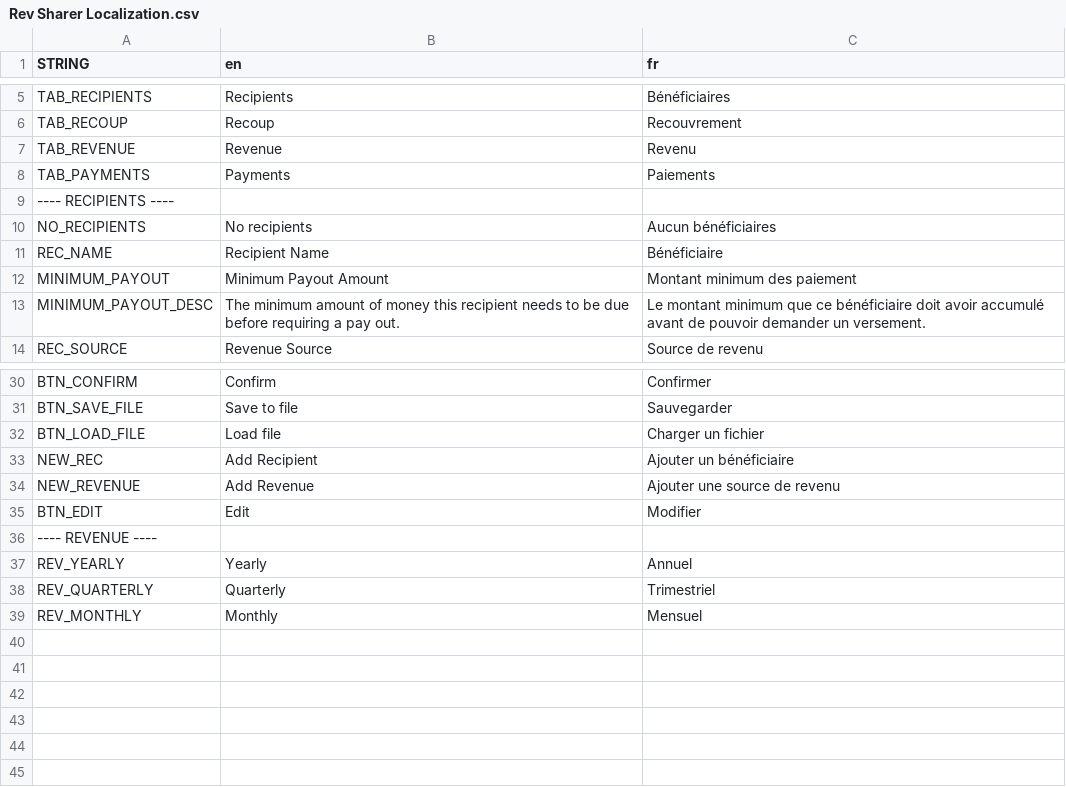
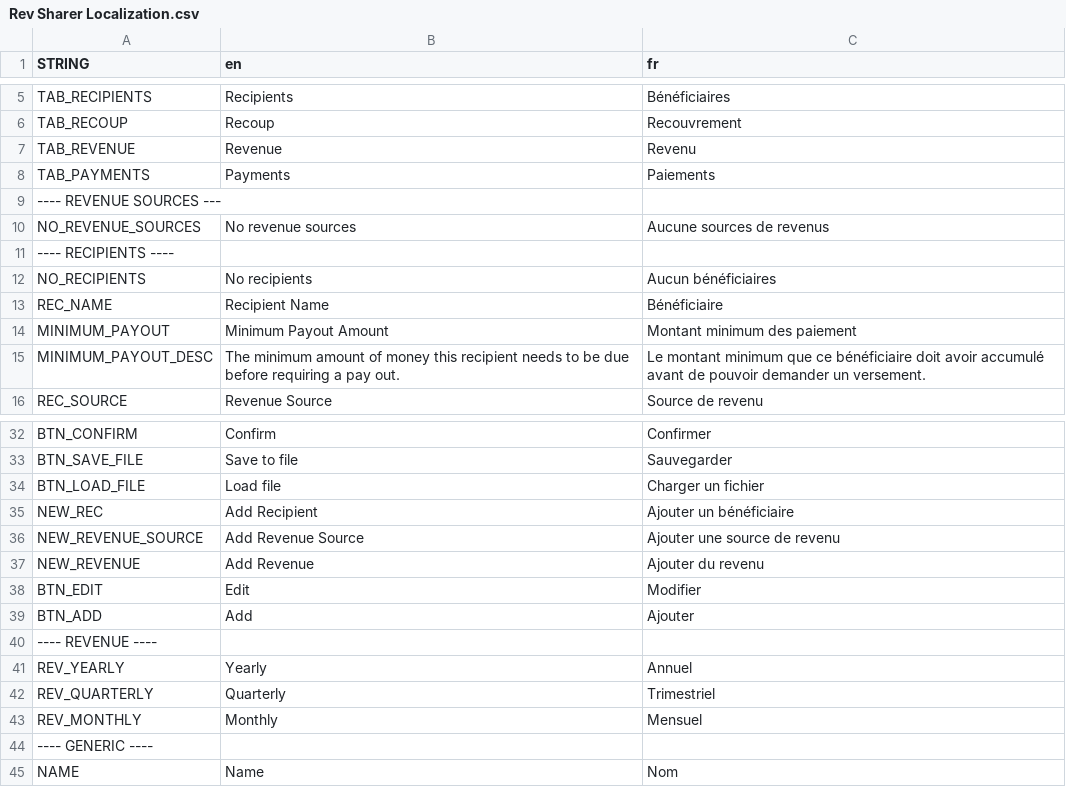
Before and after one commit to decl0s/rev-sharer, a CSV file: localization/Rev Sharer Localization.csv, drawn as a sheet; only a part is shown, gaps mark what is left out.

```diff
--- a/localization/Rev Sharer Localization.csv
+++ b/localization/Rev Sharer Localization.csv
@@ -8,2 +8,4 @@ TAB_REVENUE,Revenue,Revenu
 TAB_PAYMENTS,Payments,Paiements
+---- REVENUE SOURCES ---,,
+NO_REVENUE_SOURCES,No revenue sources,Aucune sources de revenus
 ---- RECIPIENTS ----,,
@@ -33,4 +35,6 @@ BTN_LOAD_FILE,Load file,Charger un fichier
 NEW_REC,Add Recipient,Ajouter un bénéficiaire
-NEW_REVENUE,Add Revenue,Ajouter une source de revenu
+NEW_REVENUE_SOURCE,Add Revenue Source,Ajouter une source de revenu
+NEW_REVENUE,Add Revenue,Ajouter du revenu
 BTN_EDIT,Edit,Modifier
+BTN_ADD,Add,Ajouter
 ---- REVENUE ----,,
@@ -39 +43,3 @@ REV_QUARTERLY,Quarterly,Trimestriel
 REV_MONTHLY,Monthly,Mensuel
+---- GENERIC ----,,
+NAME,Name,Nom
```
Also changed, not shown: 15 other files.
